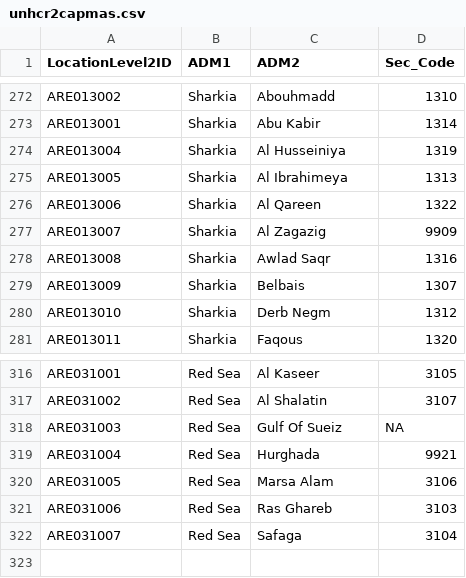
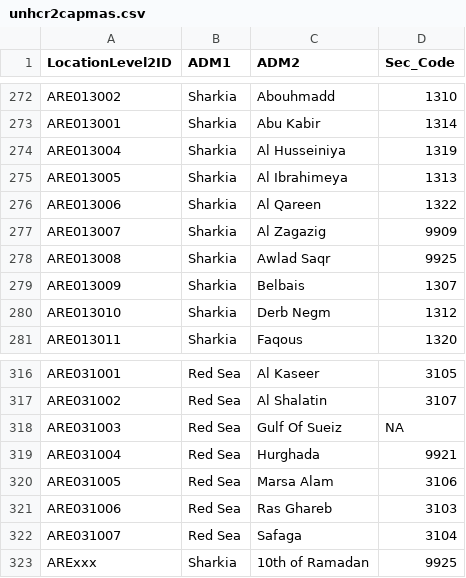
Before and after one commit to horus-hex/services, a CSV file: unhcr2capmas.csv, drawn as a sheet; only a part is shown, gaps mark what is left out.

Commit message:
+ 10th of Ramadan
Added a new ADM2s for 10th of Ramadan (Sec_Code == 9925) and reassigned everyone from Awlad Saqr to the new district.

```diff
--- a/unhcr2capmas.csv
+++ b/unhcr2capmas.csv
@@ -277,3 +277,3 @@ ARE013006,Sharkia,Al Qareen,1322
 ARE013007,Sharkia,Al Zagazig,9909
-ARE013008,Sharkia,Awlad Saqr,1316
+ARE013008,Sharkia,Awlad Saqr,9925
 ARE013009,Sharkia,Belbais,1307
@@ -322 +322,2 @@ ARE031006,Red Sea,Ras Ghareb,3103
 ARE031007,Red Sea,Safaga,3104
+ARExxx,Sharkia,10th of Ramadan,9925
```
Also changed, not shown: 1 other file.
